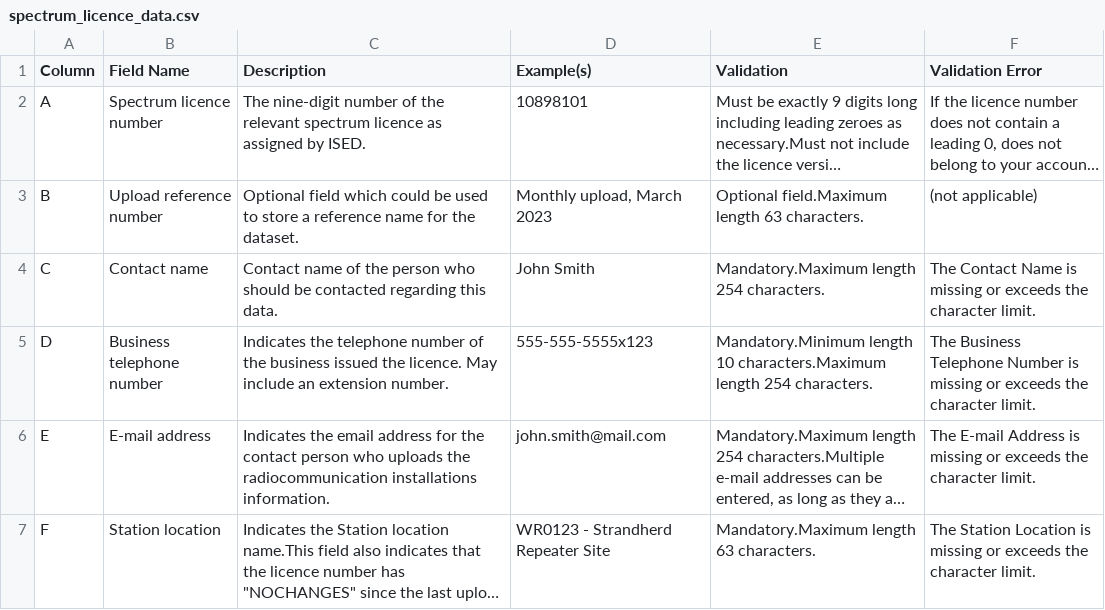
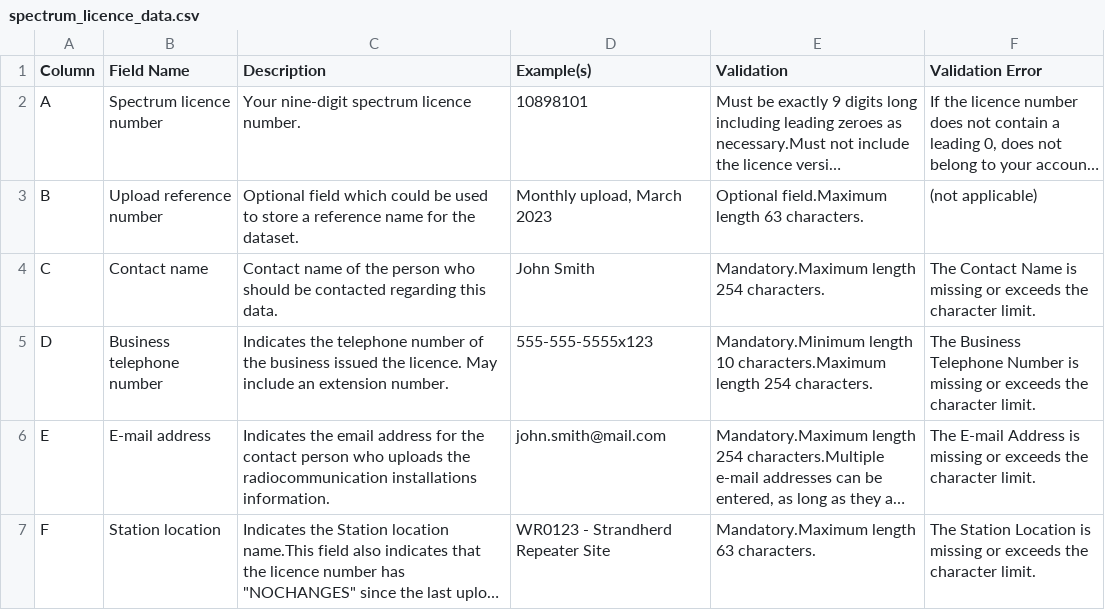
Before and after one commit to guerrera1/SDUH, a CSV file: spectrum_licence_data.csv, drawn as a sheet; only a part is shown; long unchanged cells end in …; the diff names each change by its address in the sheet, - before the commit and + after, or states it on an @@ line.

```diff
--- a/spectrum_licence_data.csv
+++ b/spectrum_licence_data.csv
-C2 (Description): The nine-digit number of the relevant spectrum licence as assigned by ISED.
+C2 (Description): Your nine-digit spectrum licence number.
```
Also changed, not shown: 1 other file.
